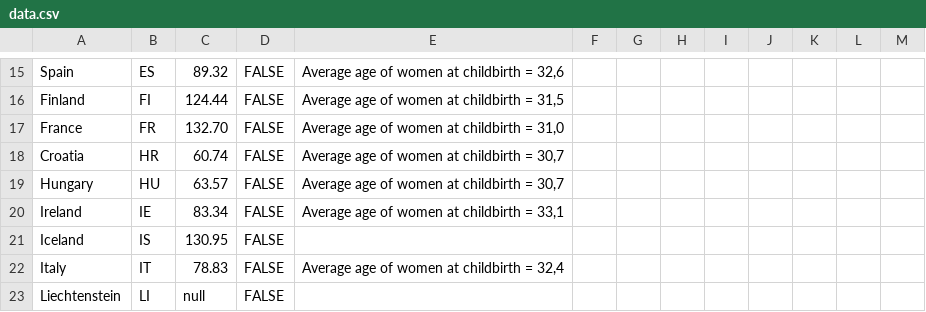
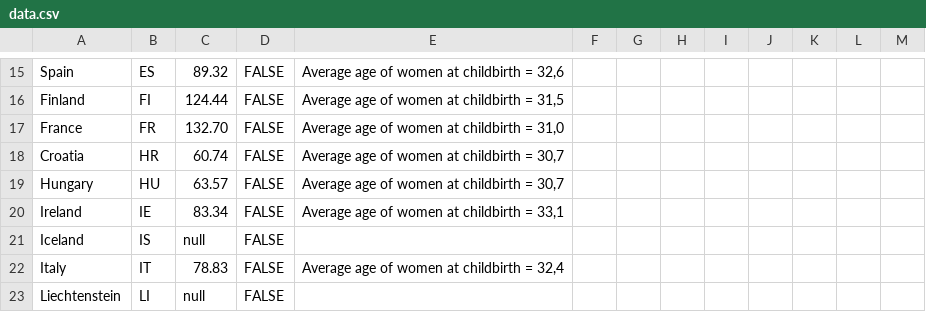
Before and after one commit to EuranetPlus/map-air-travel-emission-tourism, a CSV file: static/data/thematic/data.csv, drawn as a sheet; only a part is shown, gaps mark what is left out.

Commit message:
Update data.csv

```diff
--- a/static/data/thematic/data.csv
+++ b/static/data/thematic/data.csv
@@ -20,3 +20,3 @@ Hungary,HU,63.57,FALSE,"Average age of women at childbirth = 30,7",,,,,,,,
 Ireland,IE,83.34,FALSE,"Average age of women at childbirth = 33,1",,,,,,,,
-Iceland,IS,130.95,FALSE,,,,,,,,,
+Iceland,IS,null,FALSE,,,,,,,,,
 Italy,IT,78.83,FALSE,"Average age of women at childbirth = 32,4",,,,,,,,
```
